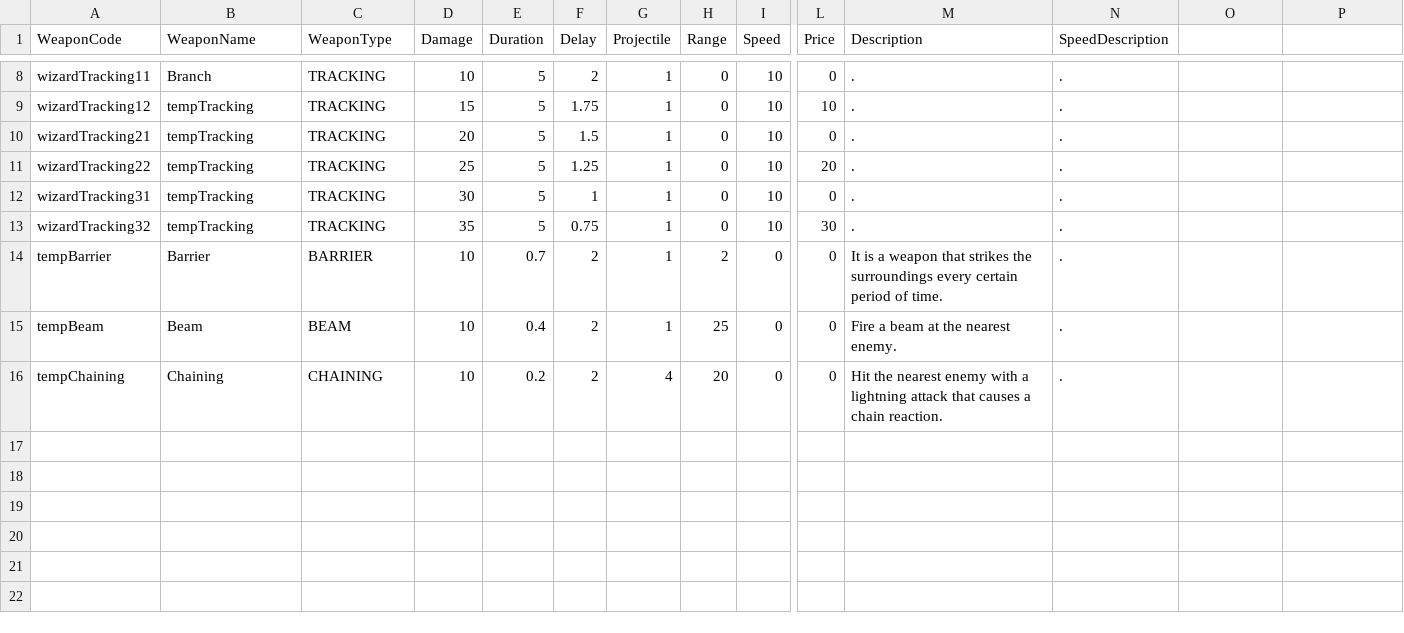
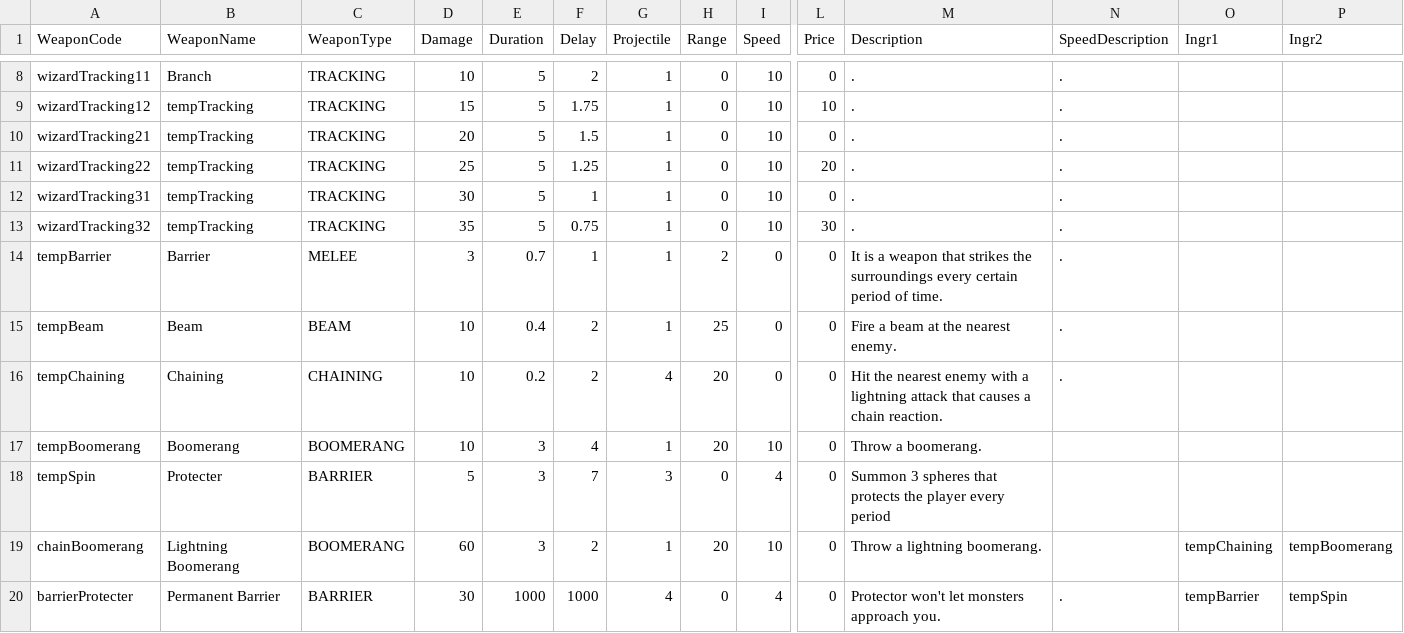
Before and after one commit to hazasue/B977012, a CSV file: Assets/Resources/Csvs/DataTable_Weapon.csv, drawn as a sheet; only a part is shown, gaps mark what is left out; rows hold the shown columns only; the diff names each change by its address in the sheet, - before the commit and + after, or states it on an @@ line.

Commit message:
:card_index: Add enemy/weapon infos

```diff
--- a/Assets/Resources/Csvs/DataTable_Weapon.csv
+++ b/Assets/Resources/Csvs/DataTable_Weapon.csv
-O1: (empty)
+O1: Ingr1
-P1: (empty)
+P1: Ingr2
-C14 (WeaponType): BARRIER
+C14 (WeaponType): MELEE
-D14 (Damage): 10
+D14 (Damage): 3
-F14 (Delay): 2
+F14 (Delay): 1
+row 17: tempBoomerang | Boomerang | BOOMERANG | 10 | 3 | 4 | 1 | 20 | 10 | 0 | Throw a boomerang.
+row 18: tempSpin | Protecter | BARRIER | 5 | 3 | 7 | 3 | 0 | 4 | 0 | Summon 3 spheres that protects the player every period
+row 19: chainBoomerang | Lightning Boomerang | BOOMERANG | 60 | 3 | 2 | 1 | 20 | 10 | 0 | Throw a lightning boomerang. |  | tempChaining | tempBoomerang
+row 20: barrierProtecter | Permanent Barrier | BARRIER | 30 | 1000 | 1000 | 4 | 0 | 4 | 0 | Protector won't let monsters approach you. | . | tempBarrier | tempSpin
```
Also changed, not shown: Assets/Resources/Csvs/DataTable_Enemy.csv, Assets/Resources/Csvs/DataTable_Stage.csv, 5 other files.
